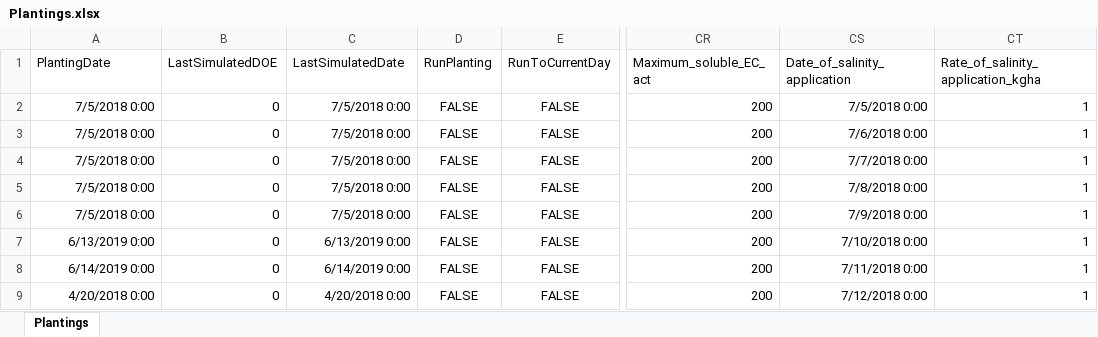
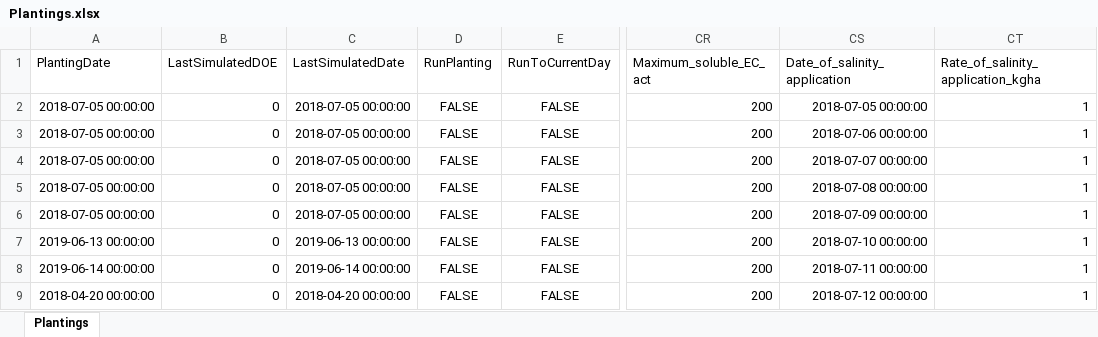
Before and after one commit to Peterwinds/WINDS_files, an Excel workbook: Plantings.xlsx, sheet Plantings, drawn as a sheet; only a part is shown, gaps mark what is left out; values as stored, in another font and other column widths than the file's, no borders; the diff names each change by its address in the sheet, - before the commit and + after, or states it on an @@ line.

Commit message:
Plantings file updated

```diff
--- a/Plantings.xlsx (sheet Plantings)
+++ b/Plantings.xlsx (sheet Plantings)
-A2:A6 (PlantingDate): 7/5/2018 0:00
+A2:A6 (PlantingDate): 2018-07-05 00:00:00
-C2:C6 (LastSimulatedDate): 7/5/2018 0:00
+C2:C6 (LastSimulatedDate): 2018-07-05 00:00:00
-CS2 (Date_of_salinity_application): 7/5/2018 0:00
+CS2 (Date_of_salinity_application): 2018-07-05 00:00:00
-CS3 (Date_of_salinity_application): 7/6/2018 0:00
+CS3 (Date_of_salinity_application): 2018-07-06 00:00:00
-CS4 (Date_of_salinity_application): 7/7/2018 0:00
+CS4 (Date_of_salinity_application): 2018-07-07 00:00:00
-CS5 (Date_of_salinity_application): 7/8/2018 0:00
+CS5 (Date_of_salinity_application): 2018-07-08 00:00:00
-CS6 (Date_of_salinity_application): 7/9/2018 0:00
+CS6 (Date_of_salinity_application): 2018-07-09 00:00:00
-A7 (PlantingDate): 6/13/2019 0:00
+A7 (PlantingDate): 2019-06-13 00:00:00
-C7 (LastSimulatedDate): 6/13/2019 0:00
+C7 (LastSimulatedDate): 2019-06-13 00:00:00
-CS7 (Date_of_salinity_application): 7/10/2018 0:00
+CS7 (Date_of_salinity_application): 2018-07-10 00:00:00
-A8 (PlantingDate): 6/14/2019 0:00
+A8 (PlantingDate): 2019-06-14 00:00:00
-C8 (LastSimulatedDate): 6/14/2019 0:00
+C8 (LastSimulatedDate): 2019-06-14 00:00:00
-CS8 (Date_of_salinity_application): 7/11/2018 0:00
+CS8 (Date_of_salinity_application): 2018-07-11 00:00:00
-A9 (PlantingDate): 4/20/2018 0:00
+A9 (PlantingDate): 2018-04-20 00:00:00
-C9 (LastSimulatedDate): 4/20/2018 0:00
+C9 (LastSimulatedDate): 2018-04-20 00:00:00
-CS9 (Date_of_salinity_application): 7/12/2018 0:00
+CS9 (Date_of_salinity_application): 2018-07-12 00:00:00
```
Also changed, not shown: output_test3.xlsx, 1 other file.
